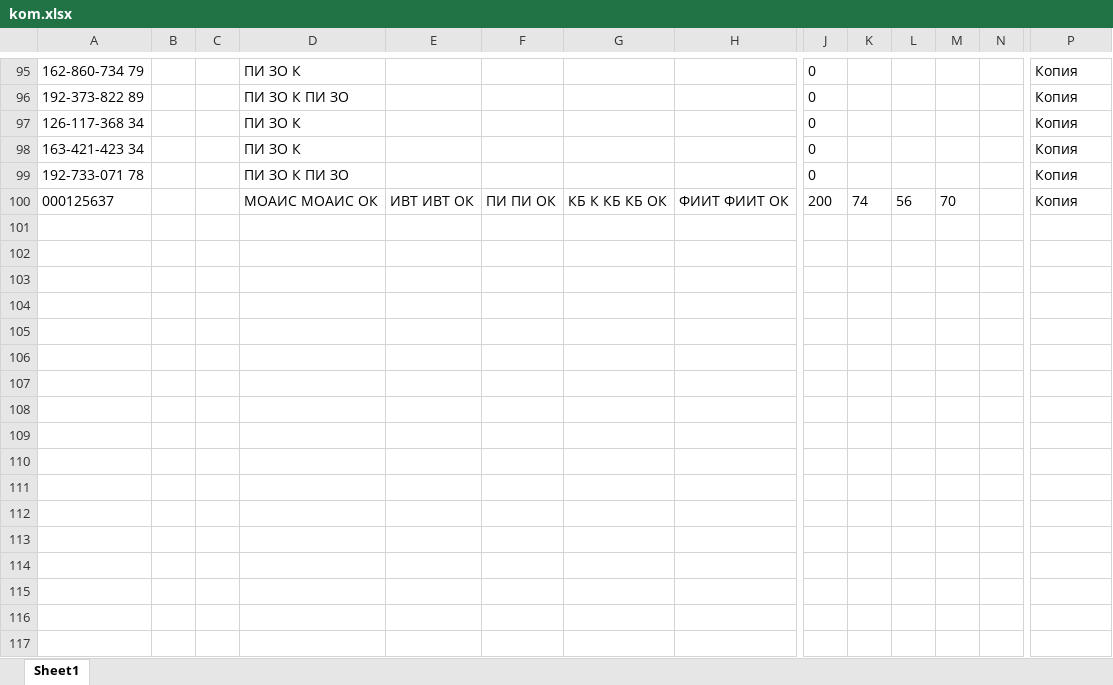
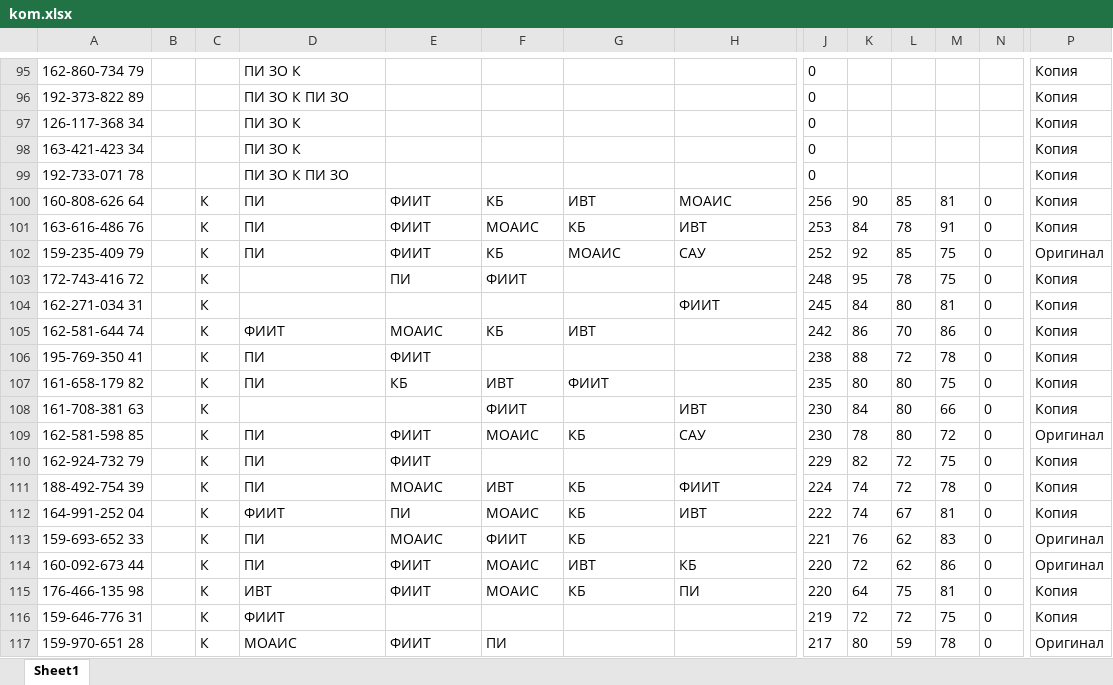
Before and after one commit to kkkkknstntn/priem, an Excel workbook: tables/kom.xlsx, sheet Sheet1, drawn as a sheet; only a part is shown, gaps mark what is left out; values as stored, in another font and other column widths than the file's, no borders; removed rows and columns are numbered as before the commit, all else as after; rows hold the shown columns only; the diff covers the shown part only; the diff names each change by its address in the sheet, - before the commit and + after, or states it on an @@ line.

```diff
--- a/tables/kom.xlsx (sheet Sheet1)
+++ b/tables/kom.xlsx (sheet Sheet1)
-row 100: 000125637 |  |  | МОАИС МОАИС ОК | ИВТ ИВТ ОК | ПИ ПИ ОК | КБ К КБ КБ ОК | ФИИТ ФИИТ ОК | 200 | 74 | 56 | 70 |  | Копия
+row 100: 160-808-626 64 |  | К | ПИ | ФИИТ | КБ | ИВТ | МОАИС | 256 | 90 | 85 | 81 | 0 | Копия
+row 101: 163-616-486 76 |  | К | ПИ | ФИИТ | МОАИС | КБ | ИВТ | 253 | 84 | 78 | 91 | 0 | Копия
+row 102: 159-235-409 79 |  | К | ПИ | ФИИТ | КБ | МОАИС | САУ | 252 | 92 | 85 | 75 | 0 | Оригинал
+row 103: 172-743-416 72 |  | К |  | ПИ | ФИИТ |  |  | 248 | 95 | 78 | 75 | 0 | Копия
+row 104: 162-271-034 31 |  | К |  |  |  |  | ФИИТ | 245 | 84 | 80 | 81 | 0 | Копия
+row 105: 162-581-644 74 |  | К | ФИИТ | МОАИС | КБ | ИВТ |  | 242 | 86 | 70 | 86 | 0 | Копия
+row 106: 195-769-350 41 |  | К | ПИ | ФИИТ |  |  |  | 238 | 88 | 72 | 78 | 0 | Копия
+row 107: 161-658-179 82 |  | К | ПИ | КБ | ИВТ | ФИИТ |  | 235 | 80 | 80 | 75 | 0 | Копия
+row 108: 161-708-381 63 |  | К |  |  | ФИИТ |  | ИВТ | 230 | 84 | 80 | 66 | 0 | Копия
+row 109: 162-581-598 85 |  | К | ПИ | ФИИТ | МОАИС | КБ | САУ | 230 | 78 | 80 | 72 | 0 | Оригинал
+row 110: 162-924-732 79 |  | К | ПИ | ФИИТ |  |  |  | 229 | 82 | 72 | 75 | 0 | Копия
+row 111: 188-492-754 39 |  | К | ПИ | МОАИС | ИВТ | КБ | ФИИТ | 224 | 74 | 72 | 78 | 0 | Копия
+row 112: 164-991-252 04 |  | К | ФИИТ | ПИ | МОАИС | КБ | ИВТ | 222 | 74 | 67 | 81 | 0 | Копия
+row 113: 159-693-652 33 |  | К | ПИ | МОАИС | ФИИТ | КБ |  | 221 | 76 | 62 | 83 | 0 | Оригинал
+row 114: 160-092-673 44 |  | К | ПИ | ФИИТ | МОАИС | ИВТ | КБ | 220 | 72 | 62 | 86 | 0 | Оригинал
+row 115: 176-466-135 98 |  | К | ИВТ | ФИИТ | МОАИС | КБ | ПИ | 220 | 64 | 75 | 81 | 0 | Копия
+row 116: 159-646-776 31 |  | К | ФИИТ |  |  |  |  | 219 | 72 | 72 | 75 | 0 | Копия
+row 117: 159-970-651 28 |  | К | МОАИС | ФИИТ | ПИ |  |  | 217 | 80 | 59 | 78 | 0 | Оригинал
```
Also changed, not shown: 116 added rows elsewhere in this sheet, tables/budj_obs.xlsx, tables/budj_osob.xlsx, 14 other files.
